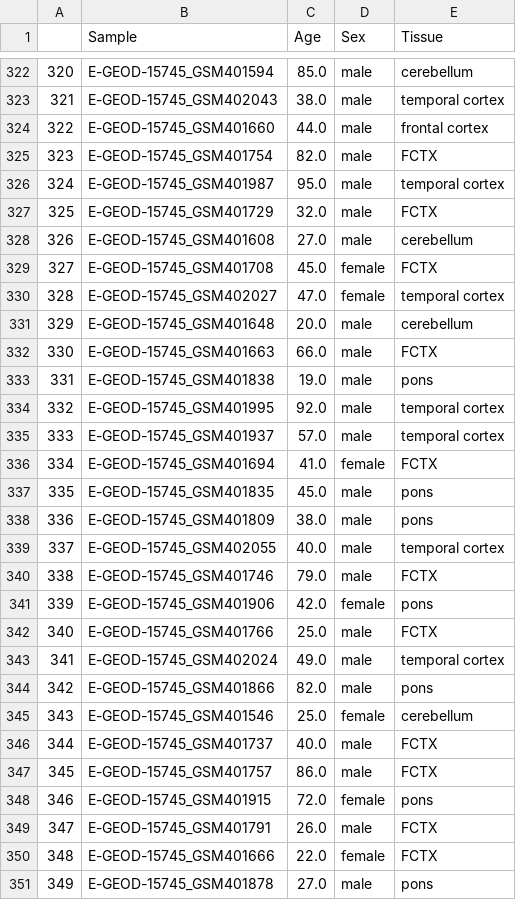
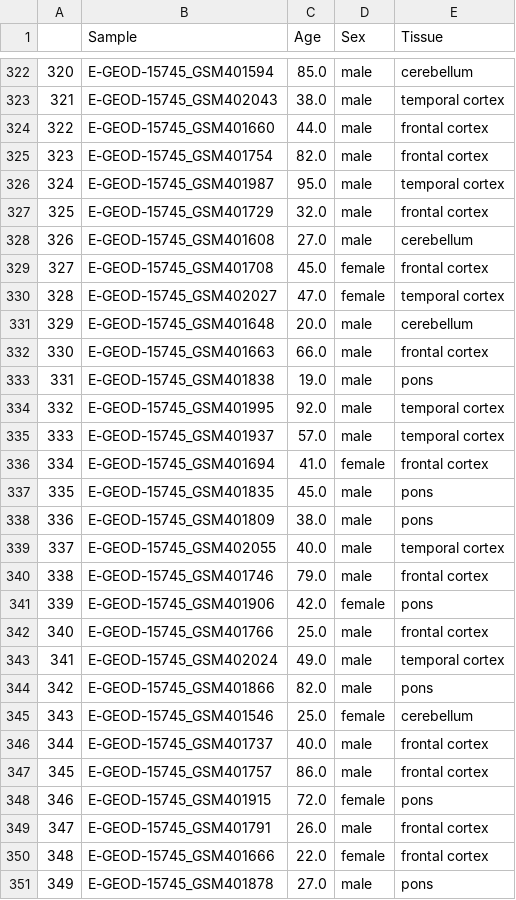
Before and after one commit to patrickbryant1/ageing_of_blood_and_brain, a CSV file: results/point_average/brain/ages.csv, drawn as a sheet; only a part is shown, gaps mark what is left out; the diff covers the shown part only.

Commit message:
comparing cerebellumn and FCTX

```diff
--- a/results/point_average/brain/ages.csv
+++ b/results/point_average/brain/ages.csv
@@ -324,10 +324,10 @@
 322,E-GEOD-15745_GSM401660,44.0,male,frontal cortex
-323,E-GEOD-15745_GSM401754,82.0,male,FCTX
+323,E-GEOD-15745_GSM401754,82.0,male,frontal cortex
 324,E-GEOD-15745_GSM401987,95.0,male,temporal cortex
-325,E-GEOD-15745_GSM401729,32.0,male,FCTX
+325,E-GEOD-15745_GSM401729,32.0,male,frontal cortex
 326,E-GEOD-15745_GSM401608,27.0,male,cerebellum
-327,E-GEOD-15745_GSM401708,45.0,female,FCTX
+327,E-GEOD-15745_GSM401708,45.0,female,frontal cortex
 328,E-GEOD-15745_GSM402027,47.0,female,temporal cortex
 329,E-GEOD-15745_GSM401648,20.0,male,cerebellum
-330,E-GEOD-15745_GSM401663,66.0,male,FCTX
+330,E-GEOD-15745_GSM401663,66.0,male,frontal cortex
 331,E-GEOD-15745_GSM401838,19.0,male,pons
@@ -335,3 +335,3 @@
 333,E-GEOD-15745_GSM401937,57.0,male,temporal cortex
-334,E-GEOD-15745_GSM401694,41.0,female,FCTX
+334,E-GEOD-15745_GSM401694,41.0,female,frontal cortex
 335,E-GEOD-15745_GSM401835,45.0,male,pons
@@ -339,5 +339,5 @@
 337,E-GEOD-15745_GSM402055,40.0,male,temporal cortex
-338,E-GEOD-15745_GSM401746,79.0,male,FCTX
+338,E-GEOD-15745_GSM401746,79.0,male,frontal cortex
 339,E-GEOD-15745_GSM401906,42.0,female,pons
-340,E-GEOD-15745_GSM401766,25.0,male,FCTX
+340,E-GEOD-15745_GSM401766,25.0,male,frontal cortex
 341,E-GEOD-15745_GSM402024,49.0,male,temporal cortex
@@ -345,7 +345,7 @@
 343,E-GEOD-15745_GSM401546,25.0,female,cerebellum
-344,E-GEOD-15745_GSM401737,40.0,male,FCTX
-345,E-GEOD-15745_GSM401757,86.0,male,FCTX
+344,E-GEOD-15745_GSM401737,40.0,male,frontal cortex
+345,E-GEOD-15745_GSM401757,86.0,male,frontal cortex
 346,E-GEOD-15745_GSM401915,72.0,female,pons
-347,E-GEOD-15745_GSM401791,26.0,male,FCTX
-348,E-GEOD-15745_GSM401666,22.0,female,FCTX
+347,E-GEOD-15745_GSM401791,26.0,male,frontal cortex
+348,E-GEOD-15745_GSM401666,22.0,female,frontal cortex
 349,E-GEOD-15745_GSM401878,27.0,male,pons
```
Also changed, not shown: 49 edited cells elsewhere in this file, 11 other files.
